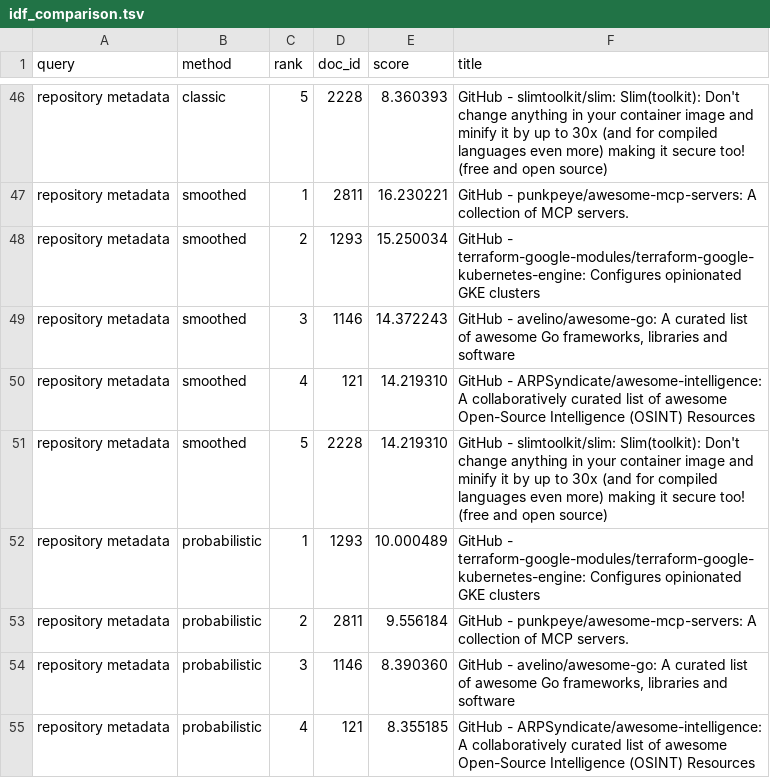
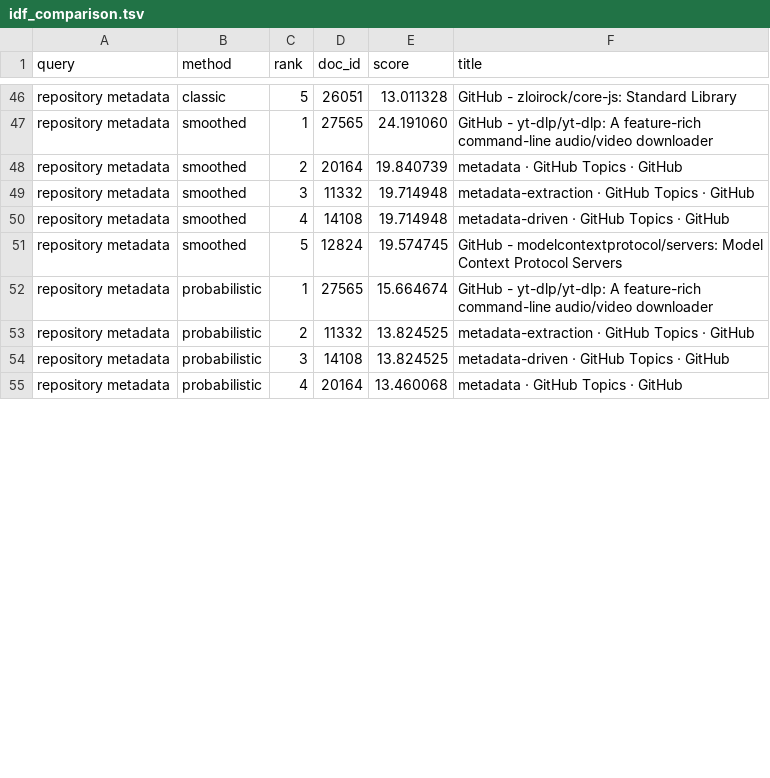
Before and after one commit to andrejvysny/fiit-vinf, a TSV file: reports/idf_comparison.tsv, drawn as a sheet; only a part is shown, gaps mark what is left out; the diff covers the shown part only; the diff names each change by its address in the sheet, - before the commit and + after, or states it on an @@ line.

```diff
--- a/reports/idf_comparison.tsv
+++ b/reports/idf_comparison.tsv
-D46 (doc_id): 2228
+D46 (doc_id): 26051
-E46 (score): 8.360393
+E46 (score): 13.011328
-F46 (title): GitHub - slimtoolkit/slim: Slim(toolkit): Don't change anything in your container image and minify it by up to 30x (and for compiled languages even more) making it secure too! (free and open source)
+F46 (title): GitHub - zloirock/core-js: Standard Library
-D47 (doc_id): 2811
+D47 (doc_id): 27565
-E47 (score): 16.230221
+E47 (score): 24.191060
-F47 (title): GitHub - punkpeye/awesome-mcp-servers: A collection of MCP servers.
+F47 (title): GitHub - yt-dlp/yt-dlp: A feature-rich command-line audio/video downloader
-D48 (doc_id): 1293
+D48 (doc_id): 20164
-E48 (score): 15.250034
+E48 (score): 19.840739
-F48 (title): GitHub - terraform-google-modules/terraform-google-kubernetes-engine: Configures opinionated GKE clusters
+F48 (title): metadata · GitHub Topics · GitHub
-D49 (doc_id): 1146
+D49 (doc_id): 11332
-E49 (score): 14.372243
+E49 (score): 19.714948
-F49 (title): GitHub - avelino/awesome-go: A curated list of awesome Go frameworks, libraries and software
+F49 (title): metadata-extraction · GitHub Topics · GitHub
-D50 (doc_id): 121
+D50 (doc_id): 14108
-E50 (score): 14.219310
+E50 (score): 19.714948
-F50 (title): GitHub - ARPSyndicate/awesome-intelligence: A collaboratively curated list of awesome Open-Source Intelligence (OSINT) Resources
+F50 (title): metadata-driven · GitHub Topics · GitHub
-D51 (doc_id): 2228
+D51 (doc_id): 12824
-E51 (score): 14.219310
+E51 (score): 19.574745
-F51 (title): GitHub - slimtoolkit/slim: Slim(toolkit): Don't change anything in your container image and minify it by up to 30x (and for compiled languages even more) making it secure too! (free and open source)
+F51 (title): GitHub - modelcontextprotocol/servers: Model Context Protocol Servers
-D52 (doc_id): 1293
+D52 (doc_id): 27565
-E52 (score): 10.000489
+E52 (score): 15.664674
-F52 (title): GitHub - terraform-google-modules/terraform-google-kubernetes-engine: Configures opinionated GKE clusters
+F52 (title): GitHub - yt-dlp/yt-dlp: A feature-rich command-line audio/video downloader
-D53 (doc_id): 2811
+D53 (doc_id): 11332
-E53 (score): 9.556184
+E53 (score): 13.824525
-F53 (title): GitHub - punkpeye/awesome-mcp-servers: A collection of MCP servers.
+F53 (title): metadata-extraction · GitHub Topics · GitHub
-D54 (doc_id): 1146
+D54 (doc_id): 14108
-E54 (score): 8.390360
+E54 (score): 13.824525
-F54 (title): GitHub - avelino/awesome-go: A curated list of awesome Go frameworks, libraries and software
+F54 (title): metadata-driven · GitHub Topics · GitHub
-D55 (doc_id): 121
+D55 (doc_id): 20164
-E55 (score): 8.355185
+E55 (score): 13.460068
-F55 (title): GitHub - ARPSyndicate/awesome-intelligence: A collaboratively curated list of awesome Open-Source Intelligence (OSINT) Resources
+F55 (title): metadata · GitHub Topics · GitHub
```
Also changed, not shown: 142 edited cells elsewhere in this file, 27 other files.
